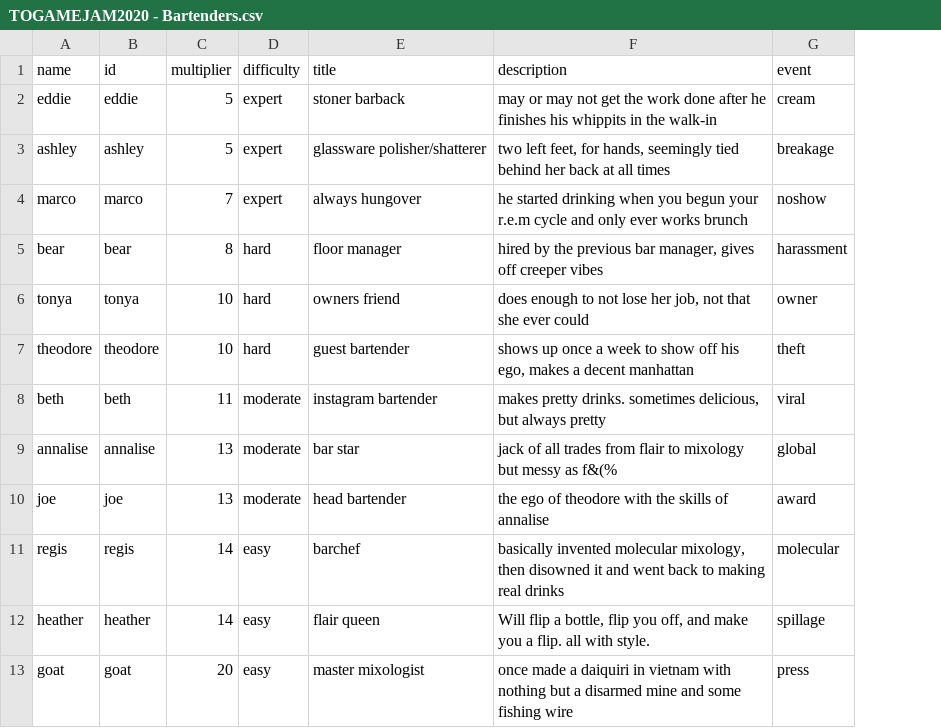
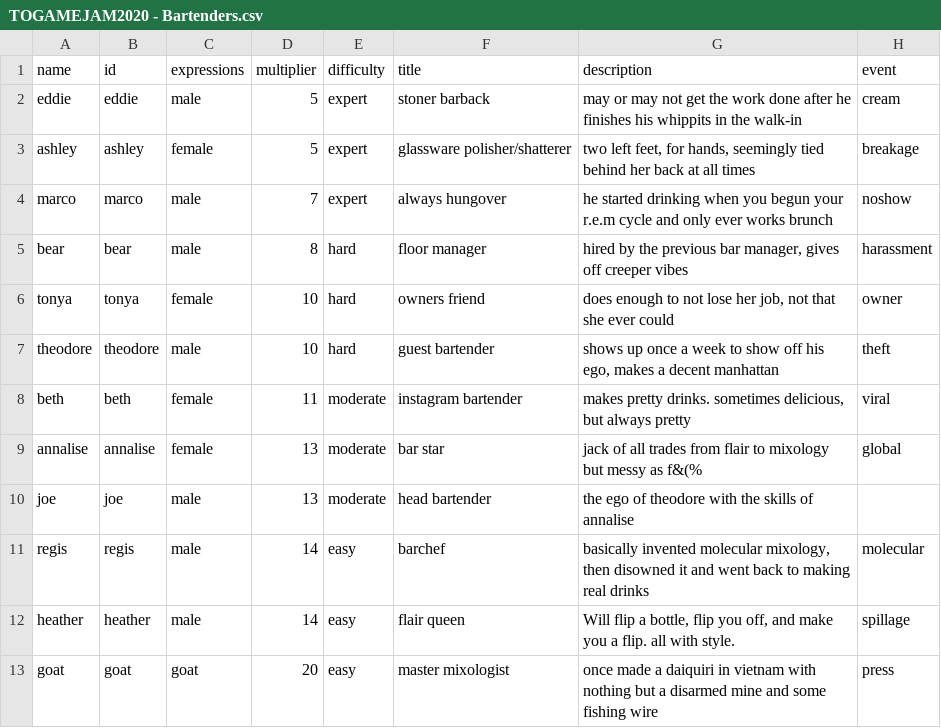
Before and after one commit to bitwit/bartender-fantasy-league, a CSV file: public/data/TOGAMEJAM2020 - Bartenders.csv, drawn as a sheet; addresses are those after the commit; the diff names each change by its address in the sheet, - before the commit and + after, or states it on an @@ line.

```diff
--- a/public/data/TOGAMEJAM2020 - Bartenders.csv
+++ b/public/data/TOGAMEJAM2020 - Bartenders.csv
+column C (expressions), rows 2-13: male | female | male | male | female | male | female | female | male | male | male | goat
-H10 (event): award
+H10 (event): (empty)
```
Also changed, not shown: 29 other files.
